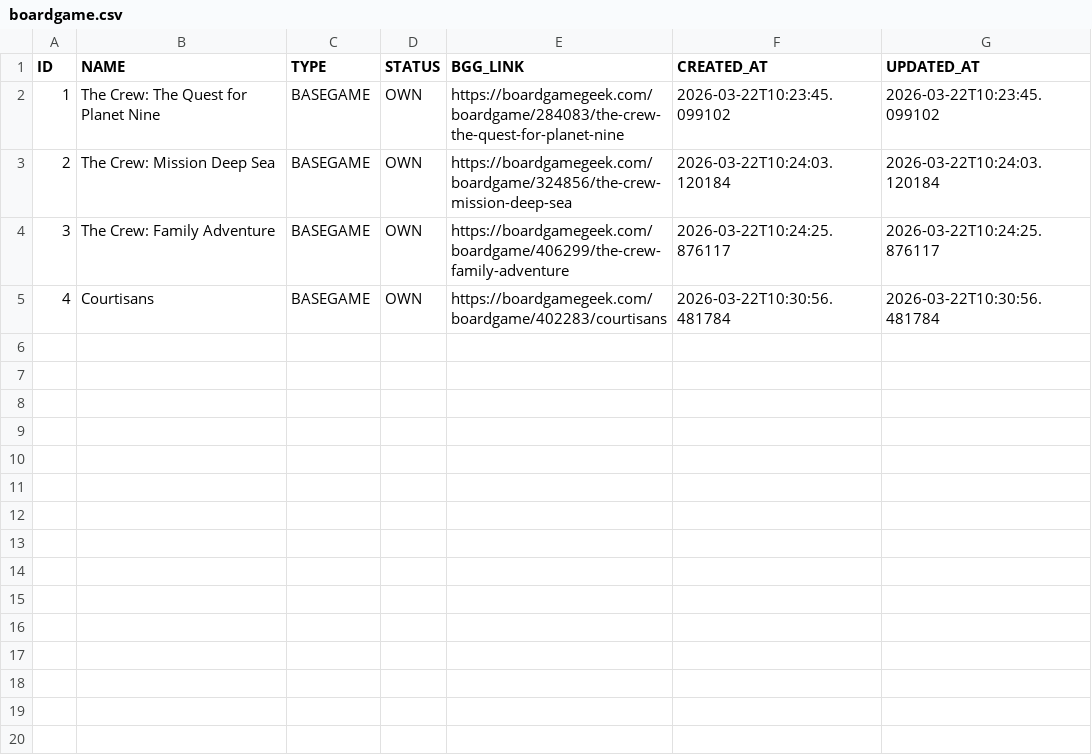
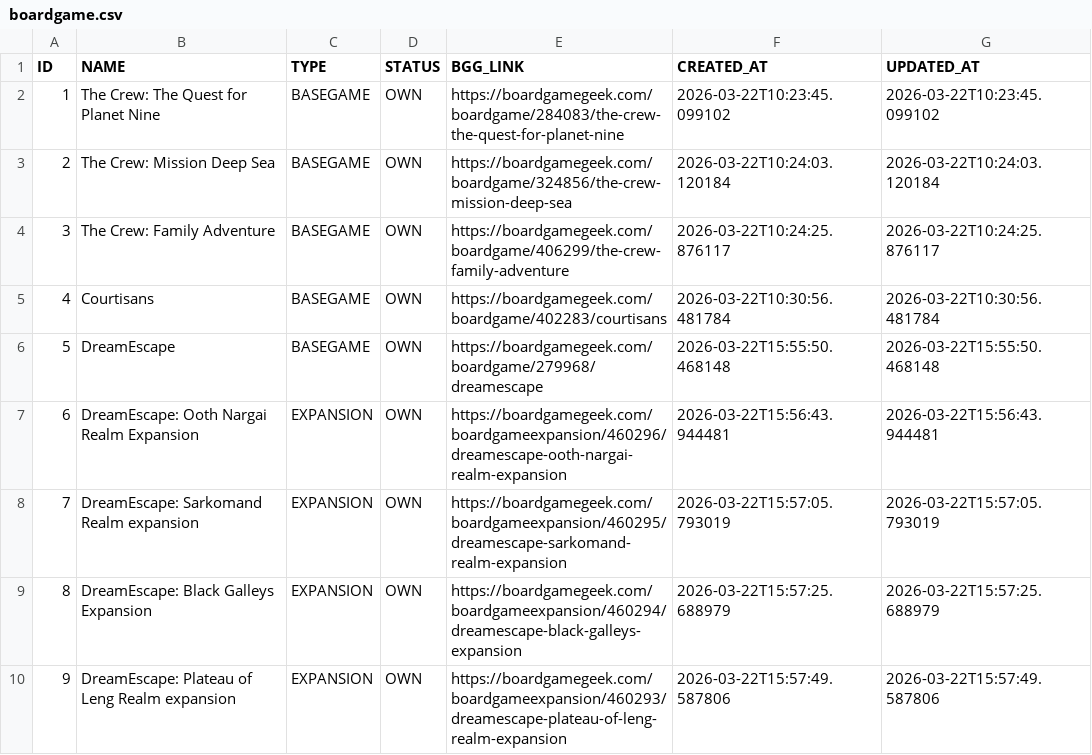
Before and after one commit to TomDenem1010/Carcosa, a CSV file: database/boardgame/csv/boardgame.csv, drawn as a sheet; the diff names each change by its address in the sheet, - before the commit and + after, or states it on an @@ line.

```diff
--- a/database/boardgame/csv/boardgame.csv
+++ b/database/boardgame/csv/boardgame.csv
+row 6: 5 | DreamEscape | BASEGAME | OWN | https://boardgamegeek.com/boardgame/279968/dreamescape | 2026-03-22T15:55:50.468148 | 2026-03-22T15:55:50.468148
+row 7: 6 | DreamEscape: Ooth Nargai Realm Expansion | EXPANSION | OWN | https://boardgamegeek.com/boardgameexpansion/460296/dreamescape-ooth-nargai-realm-expansion | 2026-03-22T15:56:43.944481 | 2026-03-22T15:56:43.944481
+row 8: 7 | DreamEscape: Sarkomand Realm expansion | EXPANSION | OWN | https://boardgamegeek.com/boardgameexpansion/460295/dreamescape-sarkomand-realm-expansion | 2026-03-22T15:57:05.793019 | 2026-03-22T15:57:05.793019
+row 9: 8 | DreamEscape: Black Galleys Expansion | EXPANSION | OWN | https://boardgamegeek.com/boardgameexpansion/460294/dreamescape-black-galleys-expansion | 2026-03-22T15:57:25.688979 | 2026-03-22T15:57:25.688979
+row 10: 9 | DreamEscape: Plateau of Leng Realm expansion | EXPANSION | OWN | https://boardgamegeek.com/boardgameexpansion/460293/dreamescape-plateau-of-leng-realm-expansion | 2026-03-22T15:57:49.587806 | 2026-03-22T15:57:49.587806
```
Also changed, not shown: database/boardgame/csv/boardgame_group.csv, 1 other file.
